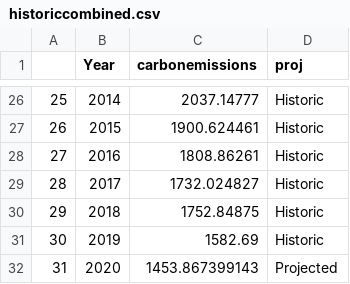
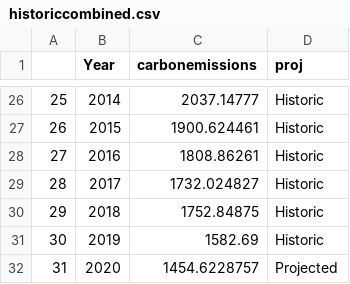
Before and after one commit to jwildish/TrackerData, a CSV file: historiccombined.csv, drawn as a sheet; only a part is shown, gaps mark what is left out.

```diff
--- a/historiccombined.csv
+++ b/historiccombined.csv
@@ -31,2 +31,2 @@
 "30",2019,1582.69,"Historic"
-"31",2020,1453.867399143,"Projected"
+"31",2020,1454.6228757,"Projected"
```
Also changed, not shown: combineddaytpt.csv, combinedsource.csv, 4 other files.
